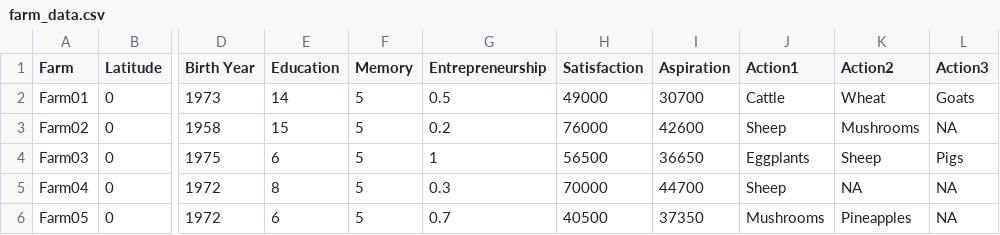
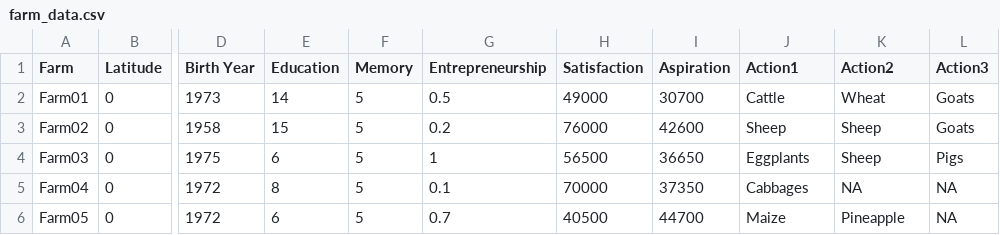
Before and after one commit to AECP-ETHZ/FARMIND, a CSV file: data/farm_data.csv, drawn as a sheet; only a part is shown, gaps mark what is left out; the diff names each change by its address in the sheet, - before the commit and + after, or states it on an @@ line.

```diff
--- a/data/farm_data.csv
+++ b/data/farm_data.csv
-K3 (Action2): Mushrooms
+K3 (Action2): Sheep
-L3 (Action3): NA
+L3 (Action3): Goats
-G5 (Entrepreneurship): 0.3
+G5 (Entrepreneurship): 0.1
-I5 (Aspiration): 44700
+I5 (Aspiration): 37350
-J5 (Action1): Sheep
+J5 (Action1): Cabbages
-I6 (Aspiration): 37350
+I6 (Aspiration): 44700
-J6 (Action1): Mushrooms
+J6 (Action1): Maize
-K6 (Action2): Pineapples
+K6 (Action2): Pineapple
```
Also changed, not shown: data/products_preference.csv, 4 other files.
